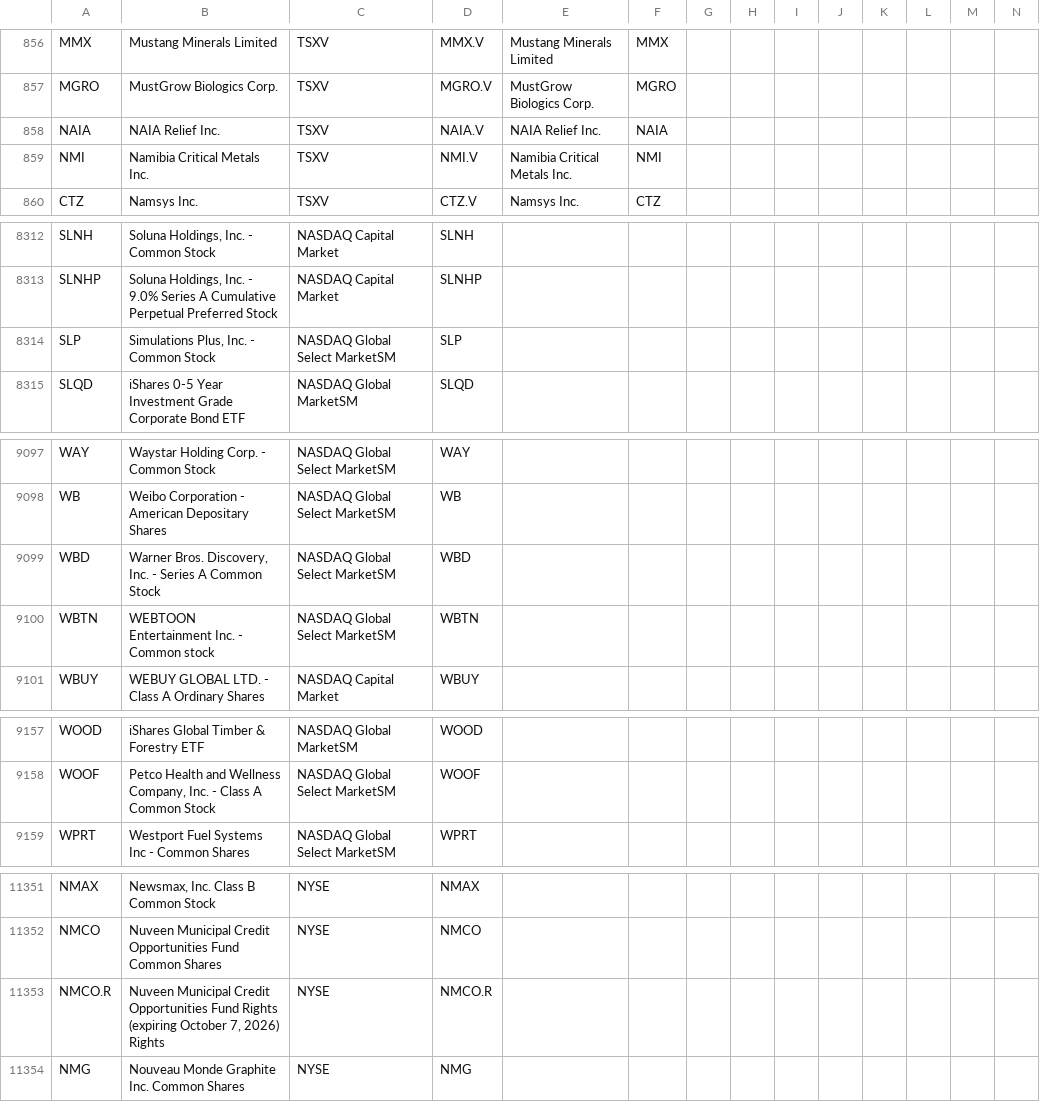
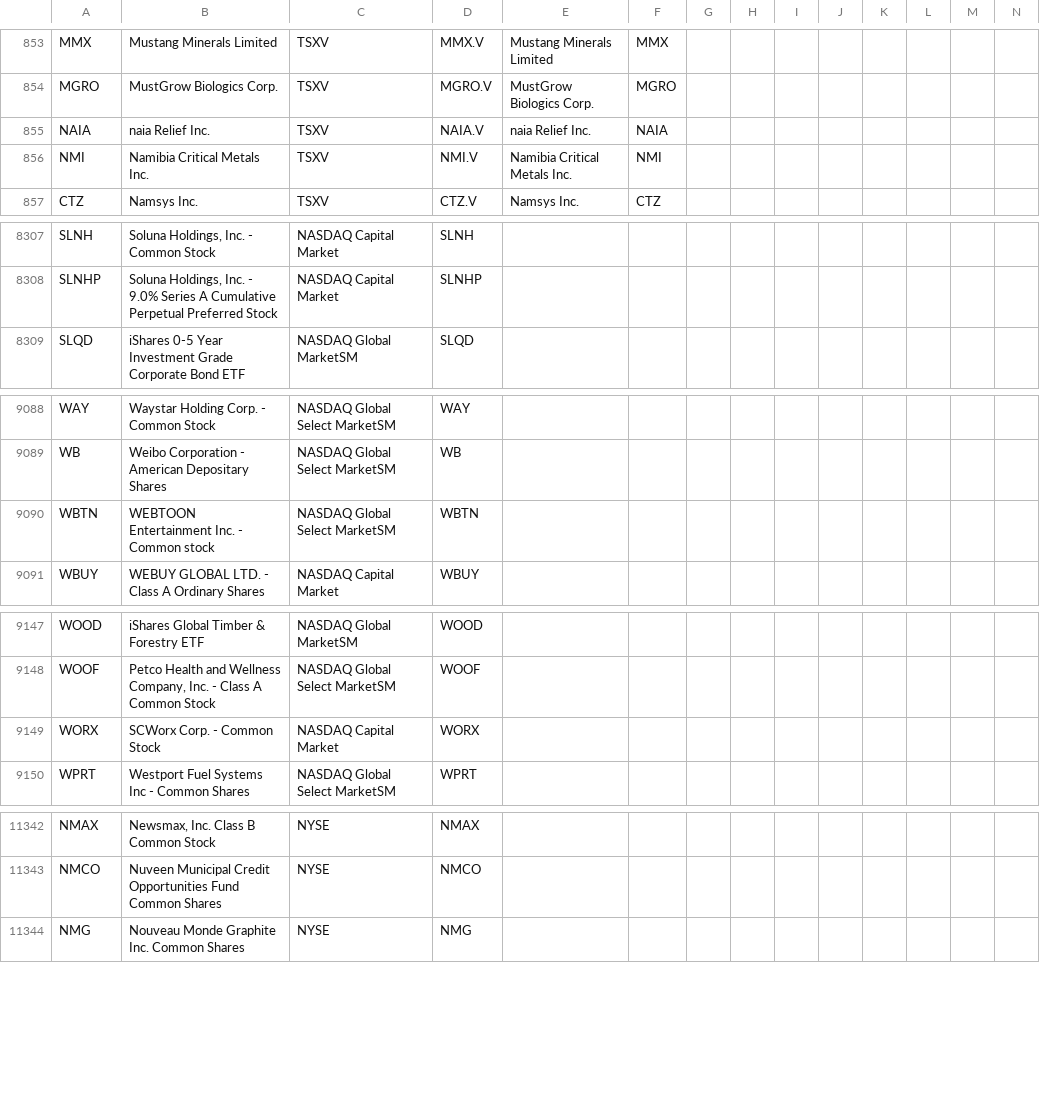
Before and after one commit to jonfriesen/symbol-list, a CSV file: web/static/data/daily-symbol-list.csv, drawn as a sheet; only a part is shown, gaps mark what is left out; removed rows and columns are numbered as before the commit, all else as after; rows hold the shown columns only; the diff covers the shown part only; the diff names each change by its address in the sheet, - before the commit and + after, or states it on an @@ line.

```diff
--- a/web/static/data/daily-symbol-list.csv
+++ b/web/static/data/daily-symbol-list.csv
-B855: NAIA Relief Inc.
+B855: naia Relief Inc.
-E855: NAIA Relief Inc.
+E855: naia Relief Inc.
-row 8314: SLP | Simulations Plus, Inc. - Common Stock | NASDAQ Global Select MarketSM | SLP
-row 9099: WBD | Warner Bros. Discovery, Inc. - Series A Common Stock | NASDAQ Global Select MarketSM | WBD
+row 9149: WORX | SCWorx Corp. - Common Stock | NASDAQ Capital Market | WORX
-row 11353: NMCO.R | Nuveen Municipal Credit Opportunities Fund Rights (expiring October 7, 2026) Rights | NYSE | NMCO.R
```
Also changed, not shown: 3 added rows, 11 removed rows and 25 edited cells elsewhere in this file, 4 other files.
